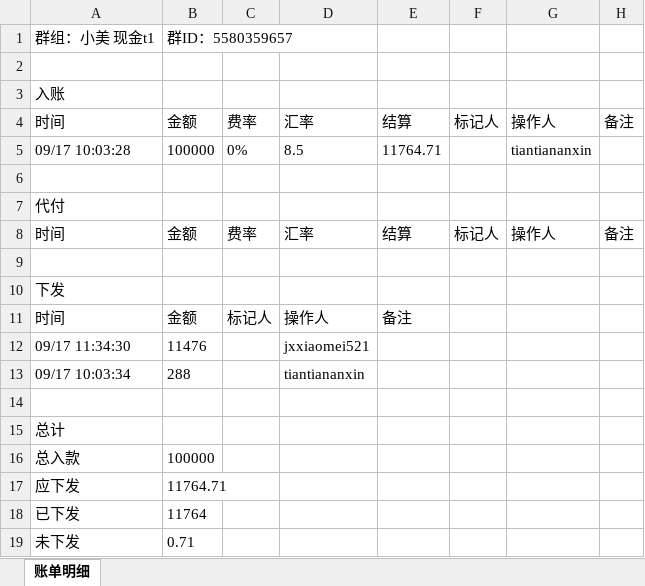
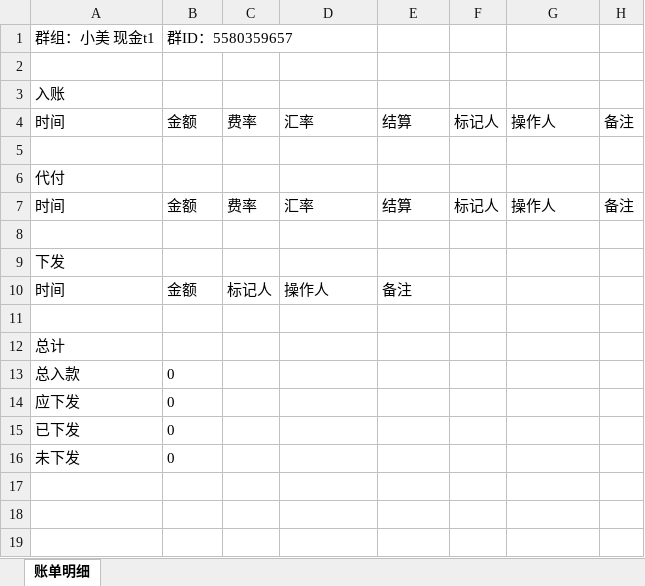
Before and after one commit to jzhangdan/botWeb, an Excel workbook: bills/JXZFSP01/-5580359657/b1373c381a1a1dd70c70533b5d4c97626ced8f296f0ca54b71ec975f62a00938/bill-2026-09-17.xlsx, sheet 账单明细, drawn as a sheet; values as stored, in another font and other column widths than the file's, no borders; removed rows and columns are numbered as before the commit, all else as after; the diff names each change by its address in the sheet, - before the commit and + after, or states it on an @@ line.

Commit message:
update bill page -5580359657

```diff
--- a/bills/JXZFSP01/-5580359657/b1373c381a1a1dd70c70533b5d4c97626ced8f296f0ca54b71ec975f62a00938/bill-2026-09-17.xlsx (sheet 账单明细)
+++ b/bills/JXZFSP01/-5580359657/b1373c381a1a1dd70c70533b5d4c97626ced8f296f0ca54b71ec975f62a00938/bill-2026-09-17.xlsx (sheet 账单明细)
-row 5: 09/17 10:03:28 | 100000 | 0% | 8.5 | 11764.71 |  | tiantiananxin
-row 12: 09/17 11:34:30 | 11476 |  | jxxiaomei521
-row 13: 09/17 10:03:34 | 288 |  | tiantiananxin
-B13: 100000
+B13: 0
-B14: 11764.71
+B14: 0
-B15: 11764
+B15: 0
-B16: 0.71
+B16: 0
```
